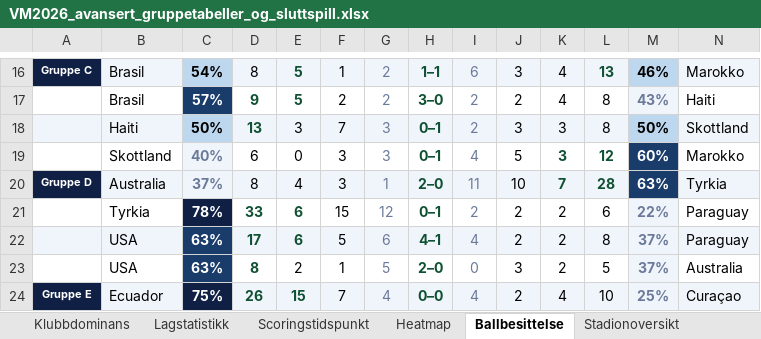
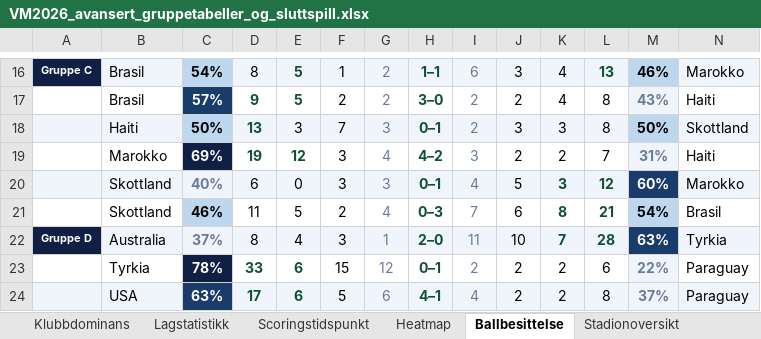
Before and after one commit to cathrinei/vm2026-statistikk, an Excel workbook: VM2026_avansert_gruppetabeller_og_sluttspill.xlsx, sheet Ballbesittelse, drawn as a sheet; only a part is shown, gaps mark what is left out; the shorter side is filled out with more unchanged rows; values as stored, in another font and other column widths than the file's, no borders; addresses are those after the commit; the diff names each change by its address in the sheet, - before the commit and + after, or states it on an @@ line.

```diff
--- a/VM2026_avansert_gruppetabeller_og_sluttspill.xlsx (sheet Ballbesittelse)
+++ b/VM2026_avansert_gruppetabeller_og_sluttspill.xlsx (sheet Ballbesittelse)
+row 19:  | Marokko | 69% | 19 | 12 | 3 | 4 | 4–2 | 3 | 2 | 2 | 7 | 31% | Haiti
-A20:B20 fill: none
+A20:B20 fill: #F0F5FB
-D20:L20 fill: none
+D20:L20 fill: #F0F5FB
-N20 fill: none
+N20 fill: #F0F5FB
+row 21:  | Skottland | 46% | 11 | 5 | 2 | 4 | 0–3 | 7 | 6 | 8 | 21 | 54% | Brasil
```
Also changed, not shown: 1 other file.
